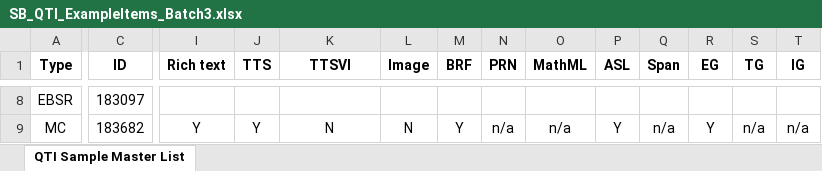
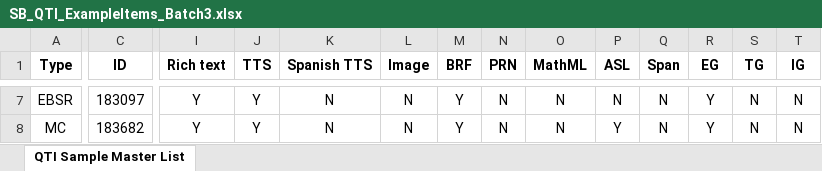
Before and after one commit to SmarterApp/smarterapp.github.io, an Excel workbook: documents/SB_QTI_ExampleItems_Batch3.xlsx, sheet QTI Sample Master List, drawn as a sheet; only a part is shown, gaps mark what is left out; values as stored, in another font and other column widths than the file's, no borders; addresses are those after the commit; the diff covers the shown part only; the diff names each change by its address in the sheet, - before the commit and + after, or states it on an @@ line.

```diff
--- a/documents/SB_QTI_ExampleItems_Batch3.xlsx (sheet QTI Sample Master List)
+++ b/documents/SB_QTI_ExampleItems_Batch3.xlsx (sheet QTI Sample Master List)
-K1: TTSVI
+K1: Spanish TTS
-I7 (Rich text): (empty)
+I7 (Rich text): Y
-J7 (TTS): (empty)
+J7 (TTS): Y
-K7 (Spanish TTS): (empty)
+K7 (Spanish TTS): N
-L7 (Image): (empty)
+L7 (Image): N
-M7 (BRF): (empty)
+M7 (BRF): Y
-N7 (PRN): (empty)
+N7 (PRN): N
-O7 (MathML): (empty)
+O7 (MathML): N
-P7 (ASL): (empty)
+P7 (ASL): N
-Q7 (Span): (empty)
+Q7 (Span): N
-R7 (EG): (empty)
+R7 (EG): Y
-S7 (TG): (empty)
+S7 (TG): N
-T7 (IG): (empty)
+T7 (IG): N
-N8 (PRN): n/a
+N8 (PRN): N
-O8 (MathML): n/a
+O8 (MathML): N
-Q8 (Span): n/a
+Q8 (Span): N
-S8 (TG): n/a
+S8 (TG): N
-T8 (IG): n/a
+T8 (IG): N
```
Also changed, not shown: 2 removed rows and 120 edited cells elsewhere in this sheet, 2 other files.
